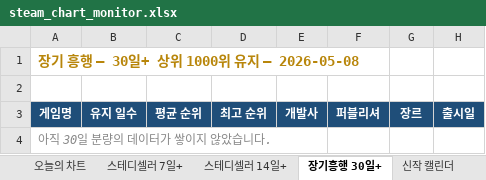
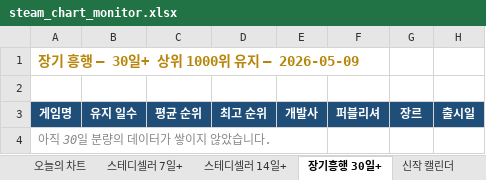
Before and after one commit to ahroyun/steam-top1000, an Excel workbook: steam_chart_monitor.xlsx, sheet 장기흥행 30일+, drawn as a sheet; only a part is shown; values as stored, in another font and other column widths than the file's, no borders; the diff names each change by its address in the sheet, - before the commit and + after, or states it on an @@ line.

```diff
--- a/steam_chart_monitor.xlsx (sheet 장기흥행 30일+)
+++ b/steam_chart_monitor.xlsx (sheet 장기흥행 30일+)
-A1: 장기 흥행 — 30일+ 상위 1000위 유지 — 2026-05-08
+A1: 장기 흥행 — 30일+ 상위 1000위 유지 — 2026-05-09
```
Also changed, not shown: sheet 일별 스냅샷, sheet 오늘의 차트, sheet 신작 캘린더, sheet 스테디셀러 7일+, sheet 스테디셀러 14일+, 1 other file.
